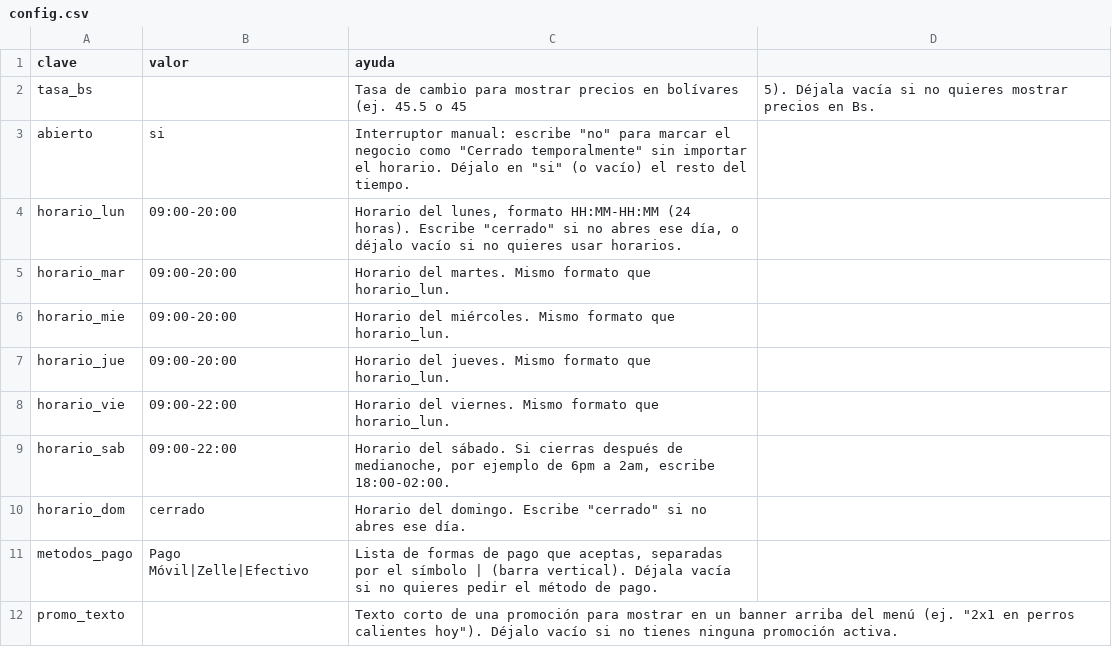
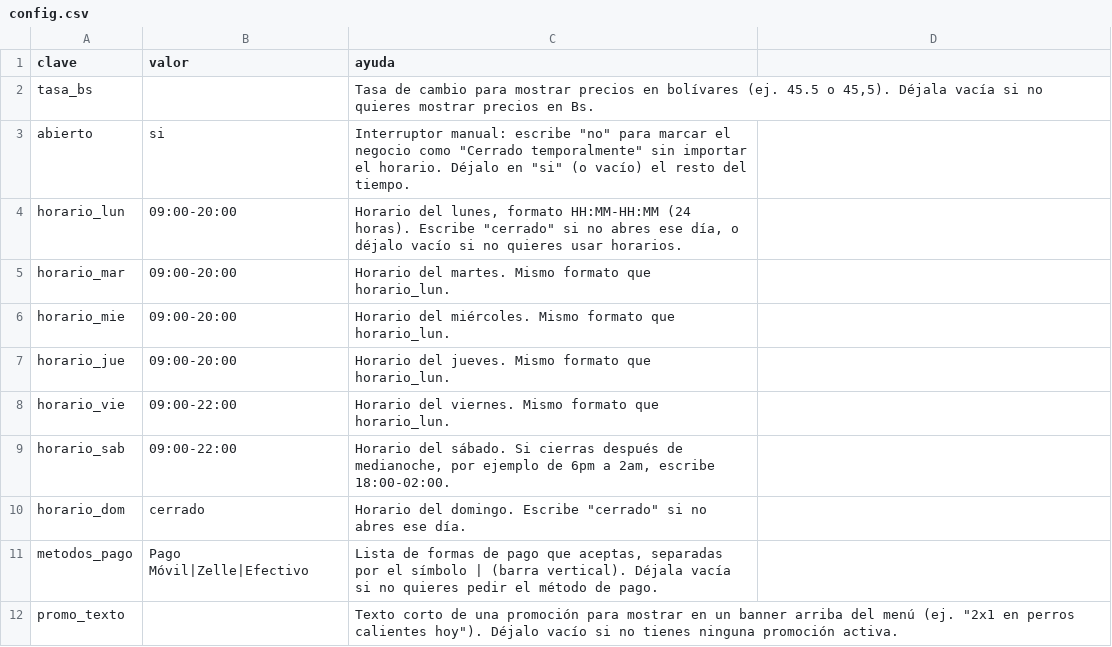
Before and after one commit to EldaC23/landingcorys, a CSV file: config.csv, drawn as a sheet.

```diff
--- a/config.csv
+++ b/config.csv
@@ -1,3 +1,3 @@
 clave,valor,ayuda
-tasa_bs,,Tasa de cambio para mostrar precios en bolívares (ej. 45.5 o 45,5). Déjala vacía si no quieres mostrar precios en Bs.
+tasa_bs,,"Tasa de cambio para mostrar precios en bolívares (ej. 45.5 o 45,5). Déjala vacía si no quieres mostrar precios en Bs."
 abierto,si,"Interruptor manual: escribe ""no"" para marcar el negocio como ""Cerrado temporalmente"" sin importar el horario. Déjalo en ""si"" (o vacío) el resto del tiempo."
```
